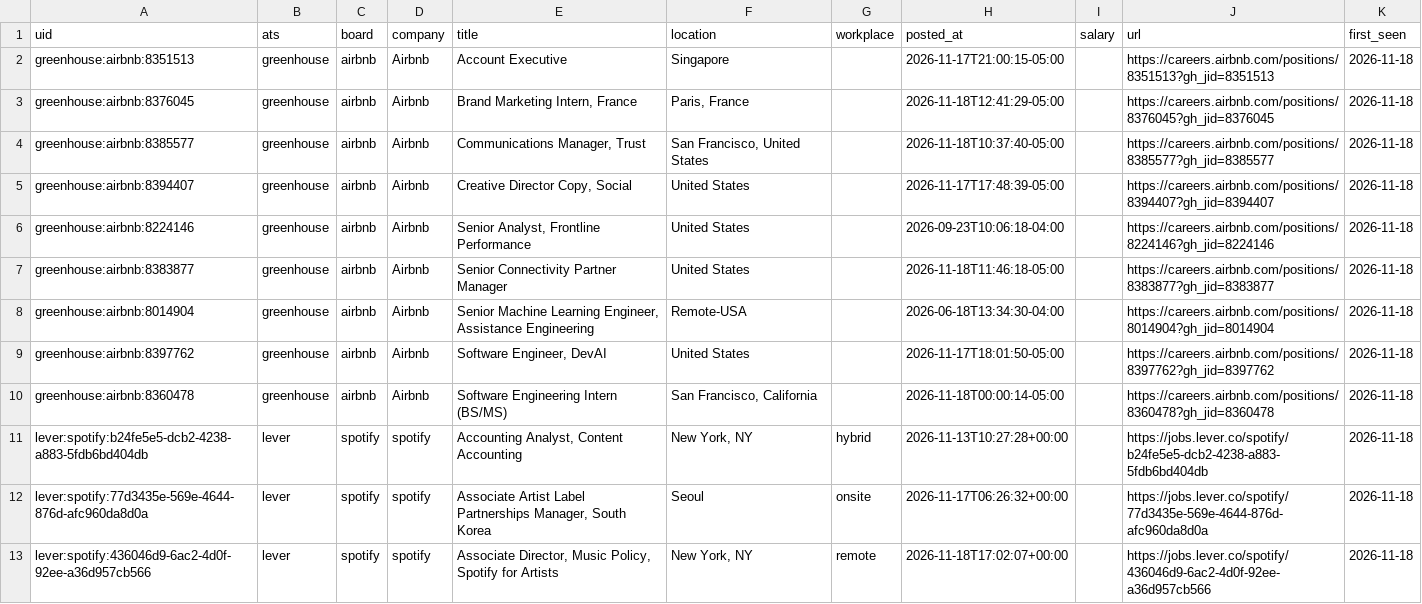
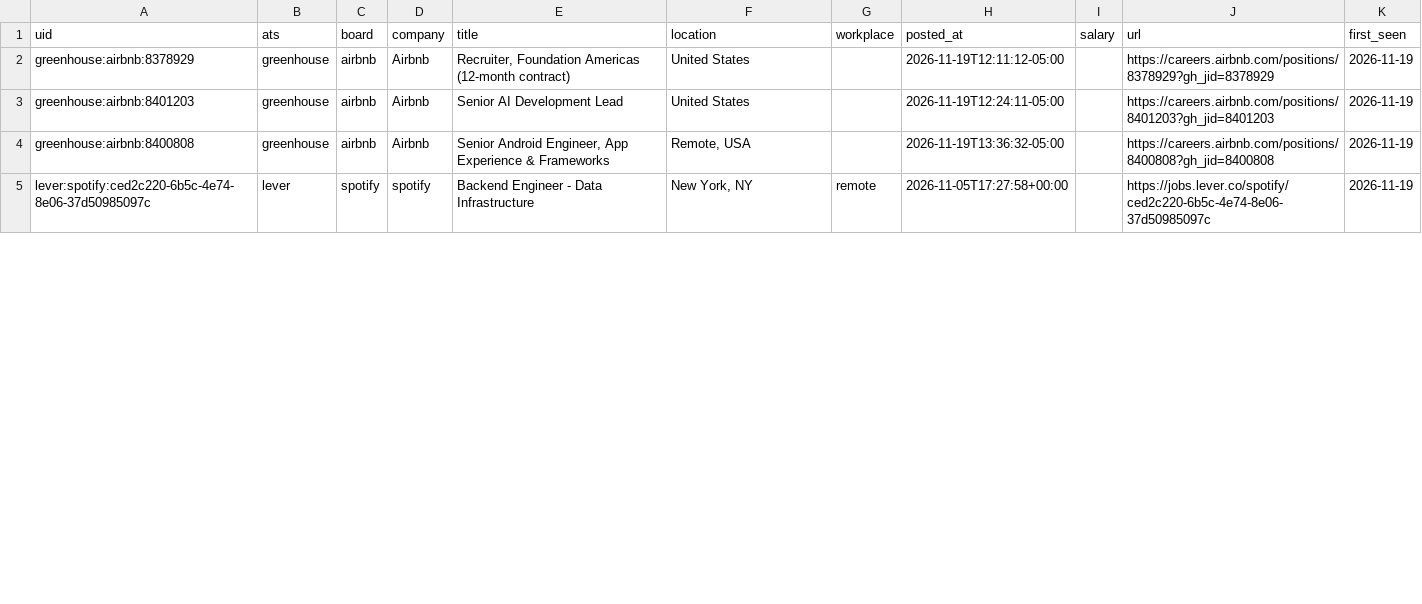
Before and after one commit to fecklesspleb/ats-new-jobs-feed, a CSV file: data/new_jobs.csv, drawn as a sheet; only a part is shown; the diff covers the shown part only.

```diff
--- a/data/new_jobs.csv
+++ b/data/new_jobs.csv
@@ -1,13 +1,5 @@
 uid,ats,board,company,title,location,workplace,posted_at,salary,url,first_seen
-greenhouse:airbnb:8351513,greenhouse,airbnb,Airbnb,Account Executive,Singapore,,2026-11-17T21:00:15-05:00,,https://careers.airbnb.com/positions/8351513?gh_jid=8351513,2026-11-18
-greenhouse:airbnb:8376045,greenhouse,airbnb,Airbnb,"Brand Marketing Intern, France","Paris, France",,2026-11-18T12:41:29-05:00,,https://careers.airbnb.com/positions/8376045?gh_jid=8376045,2026-11-18
-greenhouse:airbnb:8385577,greenhouse,airbnb,Airbnb,"Communications Manager, Trust","San Francisco, United States ",,2026-11-18T10:37:40-05:00,,https://careers.airbnb.com/positions/8385577?gh_jid=8385577,2026-11-18
-greenhouse:airbnb:8394407,greenhouse,airbnb,Airbnb,"Creative Director Copy, Social",United States,,2026-11-17T17:48:39-05:00,,https://careers.airbnb.com/positions/8394407?gh_jid=8394407,2026-11-18
-greenhouse:airbnb:8224146,greenhouse,airbnb,Airbnb,"Senior Analyst, Frontline Performance",United States ,,2026-09-23T10:06:18-04:00,,https://careers.airbnb.com/positions/8224146?gh_jid=8224146,2026-11-18
-greenhouse:airbnb:8383877,greenhouse,airbnb,Airbnb,Senior Connectivity Partner Manager,United States,,2026-11-18T11:46:18-05:00,,https://careers.airbnb.com/positions/8383877?gh_jid=8383877,2026-11-18
-greenhouse:airbnb:8014904,greenhouse,airbnb,Airbnb,"Senior Machine Learning Engineer, Assistance Engineering",Remote-USA,,2026-06-18T13:34:30-04:00,,https://careers.airbnb.com/positions/8014904?gh_jid=8014904,2026-11-18
-greenhouse:airbnb:8397762,greenhouse,airbnb,Airbnb,"Software Engineer, DevAI",United States,,2026-11-17T18:01:50-05:00,,https://careers.airbnb.com/positions/8397762?gh_jid=8397762,2026-11-18
-greenhouse:airbnb:8360478,greenhouse,airbnb,Airbnb,Software Engineering Intern (BS/MS),"San Francisco, California",,2026-11-18T00:00:14-05:00,,https://careers.airbnb.com/positions/8360478?gh_jid=8360478,2026-11-18
-lever:spotify:b24fe5e5-dcb2-4238-a883-5fdb6bd404db,lever,spotify,spotify,"Accounting Analyst, Content Accounting","New York, NY",hybrid,2026-11-13T10:27:28+00:00,,https://jobs.lever.co/spotify/b24fe5e5-dcb2-4238-a883-5fdb6bd404db,2026-11-18
-lever:spotify:77d3435e-569e-4644-876d-afc960da8d0a,lever,spotify,spotify,"Associate Artist Label Partnerships Manager, South Korea",Seoul,onsite,2026-11-17T06:26:32+00:00,,https://jobs.lever.co/spotify/77d3435e-569e-4644-876d-afc960da8d0a,2026-11-18
-lever:spotify:436046d9-6ac2-4d0f-92ee-a36d957cb566,lever,spotify,spotify,"Associate Director, Music Policy, Spotify for Artists","New York, NY",remote,2026-11-18T17:02:07+00:00,,https://jobs.lever.co/spotify/436046d9-6ac2-4d0f-92ee-a36d957cb566,2026-11-18
+greenhouse:airbnb:8378929,greenhouse,airbnb,Airbnb,"Recruiter, Foundation Americas (12-month contract)",United States ,,2026-11-19T12:11:12-05:00,,https://careers.airbnb.com/positions/8378929?gh_jid=8378929,2026-11-19
+greenhouse:airbnb:8401203,greenhouse,airbnb,Airbnb,Senior AI Development Lead,United States ,,2026-11-19T12:24:11-05:00,,https://careers.airbnb.com/positions/8401203?gh_jid=8401203,2026-11-19
+greenhouse:airbnb:8400808,greenhouse,airbnb,Airbnb,"Senior Android Engineer, App Experience & Frameworks","Remote, USA",,2026-11-19T13:36:32-05:00,,https://careers.airbnb.com/positions/8400808?gh_jid=8400808,2026-11-19
+lever:spotify:ced2c220-6b5c-4e74-8e06-37d50985097c,lever,spotify,spotify,Backend Engineer - Data Infrastructure,"New York, NY",remote,2026-11-05T17:27:58+00:00,,https://jobs.lever.co/spotify/ced2c220-6b5c-4e74-8e06-37d50985097c,2026-11-19
```
Also changed, not shown: 4 added rows, 2 removed rows and 11 edited cells elsewhere in this file, data/jobs.csv.
